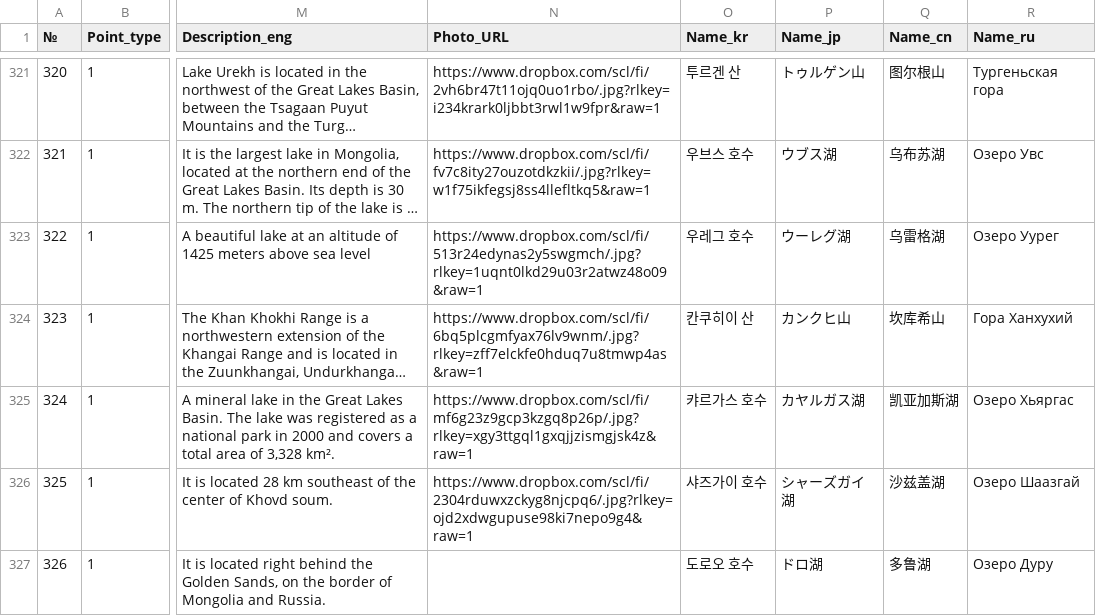
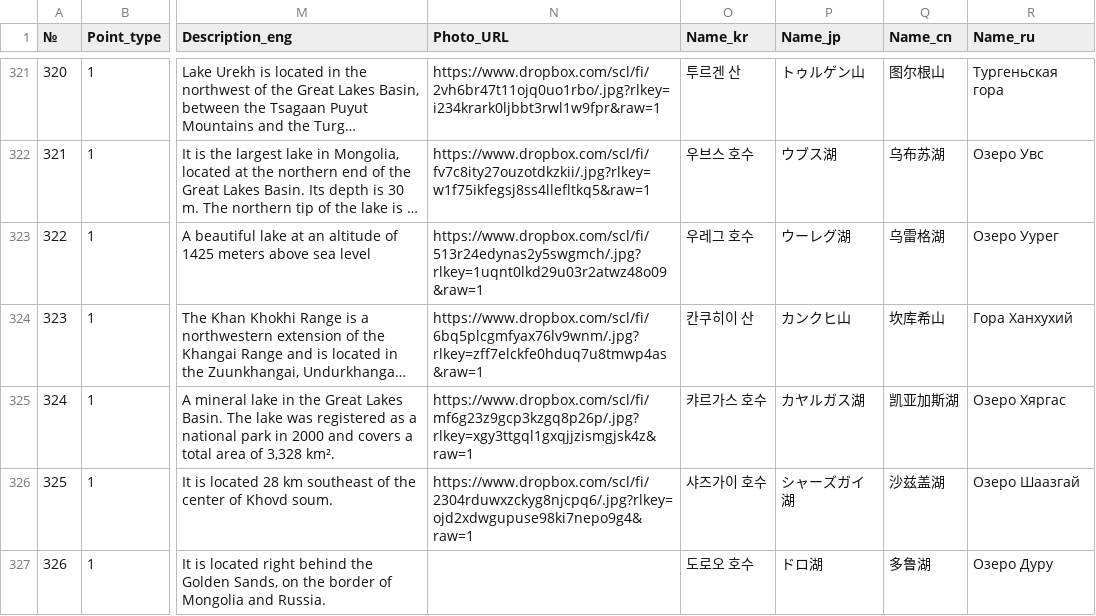
Before and after one commit to MongoliaMapGuide/map, a CSV file: Nature_HIs_multi.csv, drawn as a sheet; only a part is shown, gaps mark what is left out; long unchanged cells end in …; the diff covers the shown part only; the diff names each change by its address in the sheet, - before the commit and + after, or states it on an @@ line.

```diff
--- a/Nature_HIs_multi.csv
+++ b/Nature_HIs_multi.csv
-R325 (Name_ru): Озеро Хьяргас
+R325 (Name_ru): Озеро Хяргас
```
Also changed, not shown: 36 edited cells elsewhere in this file.
